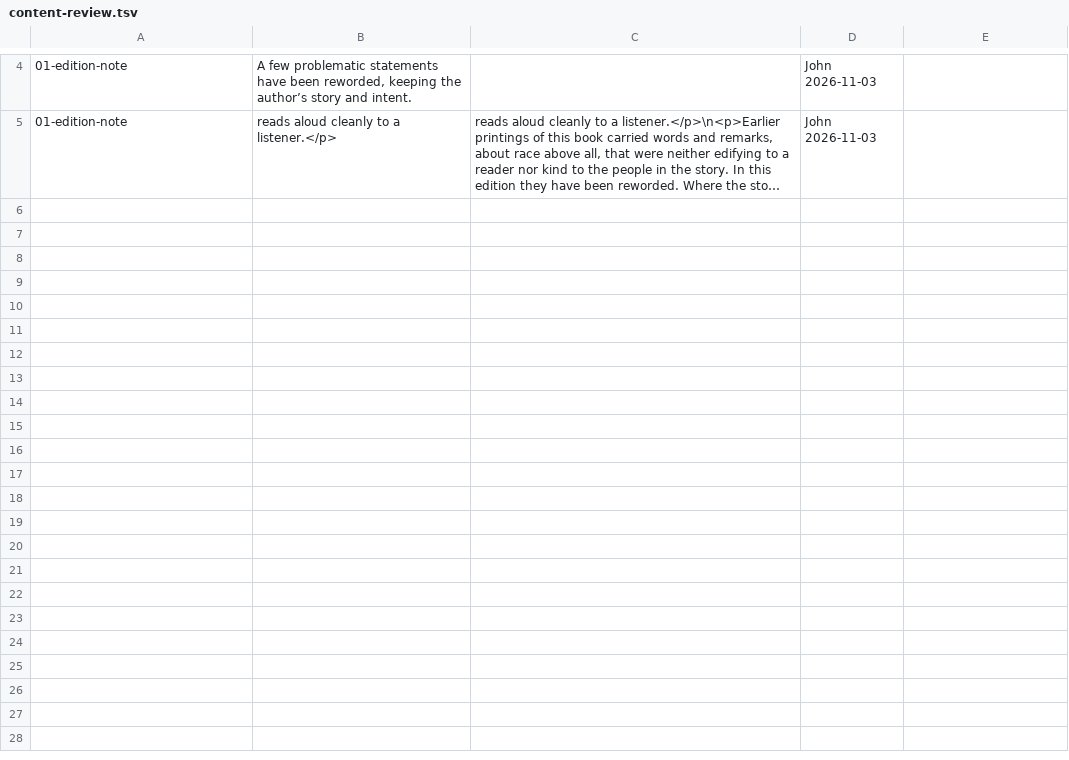
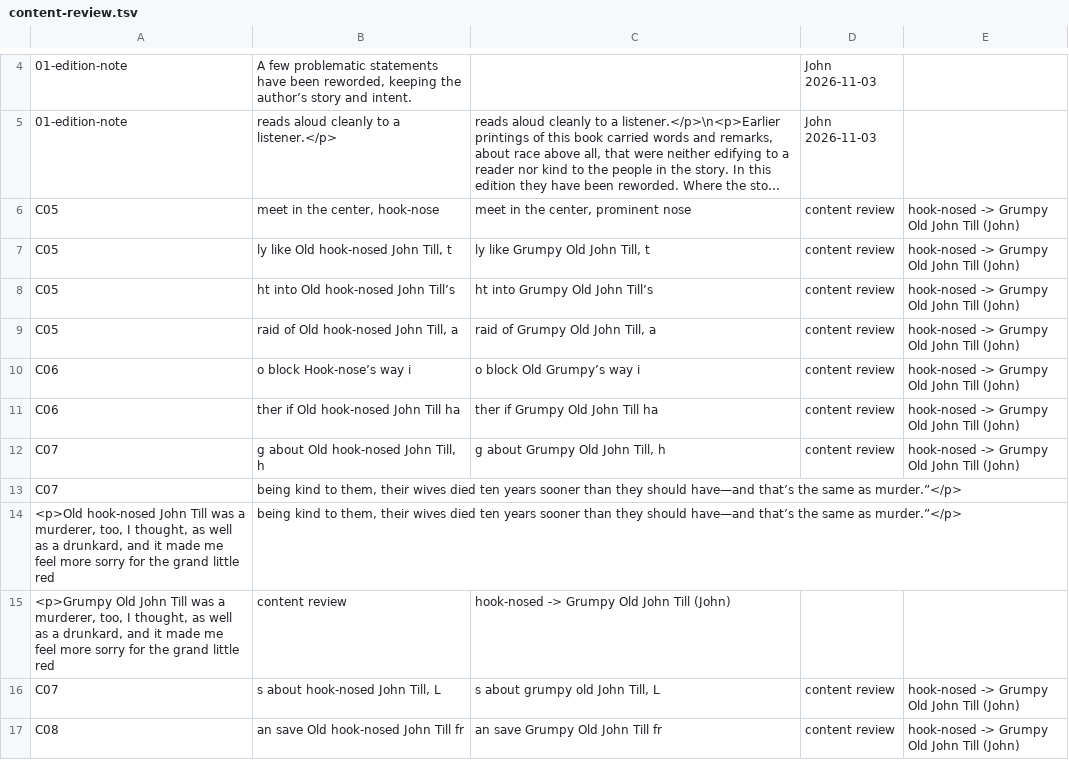
Before and after one commit to rfrmd/schriftohr-books, a TSV file: books/sugar-creek-digs-for-treasure/content-review.tsv, drawn as a sheet; only a part is shown, gaps mark what is left out; long unchanged cells end in …; the diff names each change by its address in the sheet, - before the commit and + after, or states it on an @@ line.

Commit message:
build_sugar_creek: template pinned to Digs at 6a19f5e, transcriber's <ins> notes stripped (22 had leaked); the three new books rebuilt with their ledgers; Shenanigans content review applied (new heart in Little Jim's words, the shepherd picture, Sunday sledding, Grumpy Old John Till); hook-nosed rows staged for the other books

```diff
--- a/books/sugar-creek-digs-for-treasure/content-review.tsv
+++ b/books/sugar-creek-digs-for-treasure/content-review.tsv
+row 6: C05 | meet in the center, hook-nose | meet in the center, prominent nose | content review | hook-nosed -> Grumpy Old John Till (John)
+row 7: C05 | ly like Old hook-nosed John Till, t | ly like Grumpy Old John Till, t | content review | hook-nosed -> Grumpy Old John Till (John)
+row 8: C05 | ht into Old hook-nosed John Till’s | ht into Grumpy Old John Till’s | content review | hook-nosed -> Grumpy Old John Till (John)
+row 9: C05 | raid of Old hook-nosed John Till, a | raid of Grumpy Old John Till, a | content review | hook-nosed -> Grumpy Old John Till (John)
+row 10: C06 | o block Hook-nose’s way i | o block Old Grumpy’s way i | content review | hook-nosed -> Grumpy Old John Till (John)
+row 11: C06 | ther if Old hook-nosed John Till ha | ther if Grumpy Old John Till ha | content review | hook-nosed -> Grumpy Old John Till (John)
+row 12: C07 | g about Old hook-nosed John Till, h | g about Grumpy Old John Till, h | content review | hook-nosed -> Grumpy Old John Till (John)
+row 13: C07 | being kind to them, their wives died ten years sooner than they should have—and that’s the same as murder.”</p>
+row 14: <p>Old hook-nosed John Till was a murderer, too, I thought, as well as a drunkard, and it made me feel more sorry for the grand little red | being kind to them, their wives died ten years sooner than they should have—and that’s the same as murder.”</p>
+row 15: <p>Grumpy Old John Till was a murderer, too, I thought, as well as a drunkard, and it made me feel more sorry for the grand little red | content review | hook-nosed -> Grumpy Old John Till (John)
+row 16: C07 | s about hook-nosed John Till, L | s about grumpy old John Till, L | content review | hook-nosed -> Grumpy Old John Till (John)
+row 17: C08 | an save Old hook-nosed John Till fr | an save Grumpy Old John Till fr | content review | hook-nosed -> Grumpy Old John Till (John)
```
Also changed, not shown: books/sugar-creek-goes-north/content-review.tsv, 8 other files.
